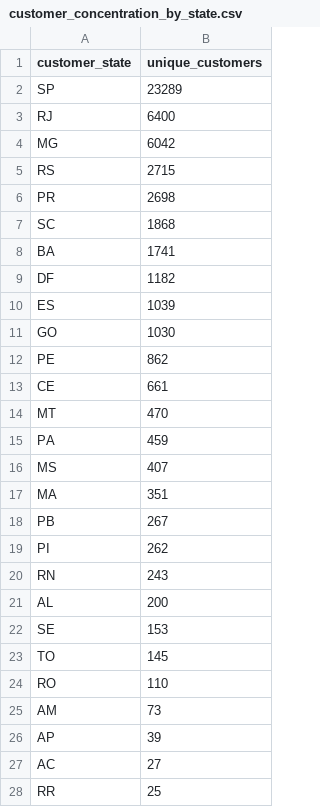
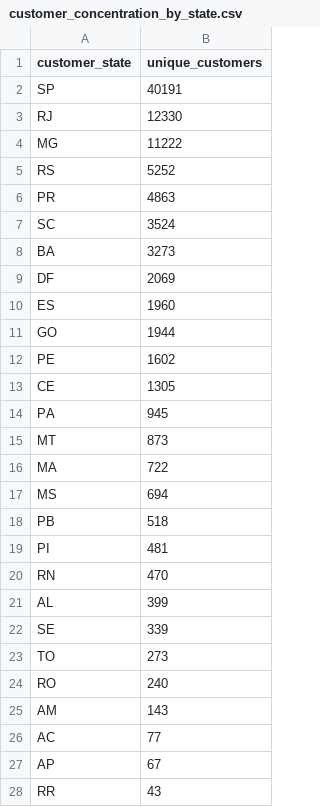
Before and after one commit to Fayshal697/E-Commerce_Public_Analysis, a CSV file: dashboard/customer_concentration_by_state.csv, drawn as a sheet.

```diff
--- a/dashboard/customer_concentration_by_state.csv
+++ b/dashboard/customer_concentration_by_state.csv
@@ -1,28 +1,28 @@
 customer_state,unique_customers
-SP,23289
-RJ,6400
-MG,6042
-RS,2715
-PR,2698
-SC,1868
-BA,1741
-DF,1182
-ES,1039
-GO,1030
-PE,862
-CE,661
-MT,470
-PA,459
-MS,407
-MA,351
-PB,267
-PI,262
-RN,243
-AL,200
-SE,153
-TO,145
-RO,110
-AM,73
-AP,39
-AC,27
-RR,25
+SP,40191
+RJ,12330
+MG,11222
+RS,5252
+PR,4863
+SC,3524
+BA,3273
+DF,2069
+ES,1960
+GO,1944
+PE,1602
+CE,1305
+PA,945
+MT,873
+MA,722
+MS,694
+PB,518
+PI,481
+RN,470
+AL,399
+SE,339
+TO,273
+RO,240
+AM,143
+AC,77
+AP,67
+RR,43
```
Also changed, not shown: 12 other files.
